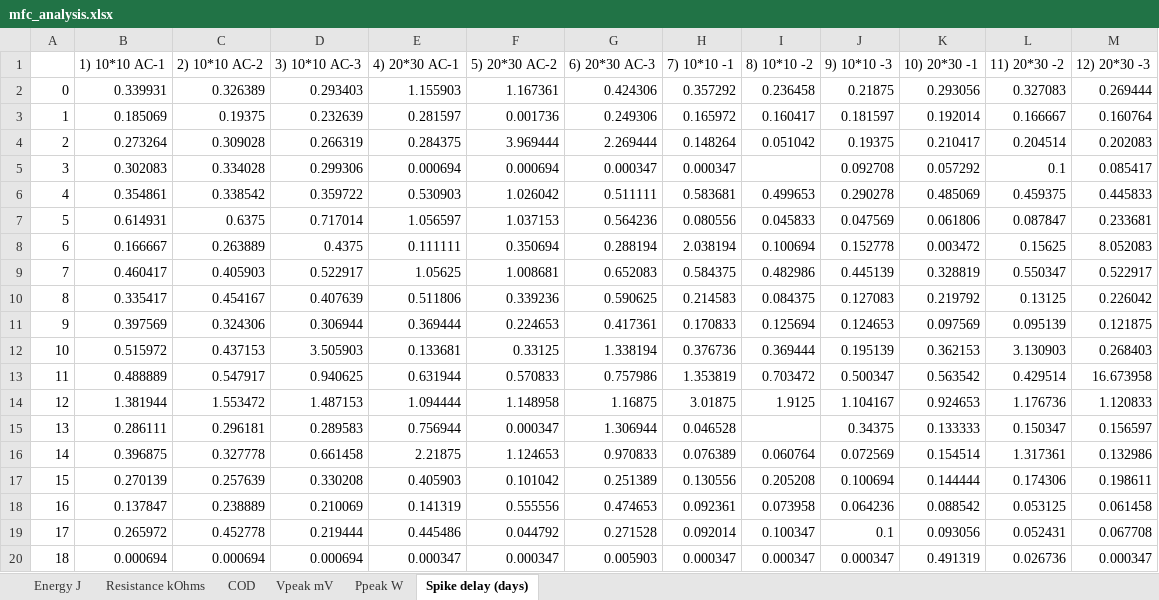
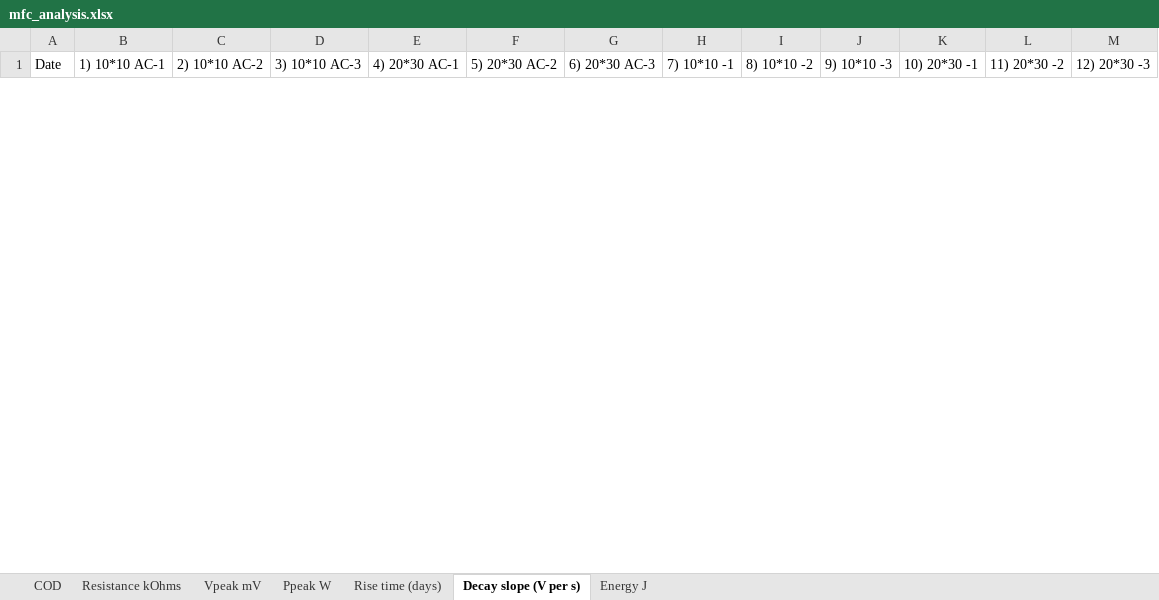
Before and after one commit to hphilamore/APEX_WP2, an Excel workbook: mfc_analysis.xlsx, sheet Decay slope (V per s), drawn as a sheet; only a part is shown; values as stored, in another font and other column widths than the file's, no borders; removed rows and columns are numbered as before the commit, all else as after; the diff covers the shown part only; the diff names each change by its address in the sheet, - before the commit and + after, or states it on an @@ line.

Commit message:
refactored code to contextualise the MFC data extracted for each COD window as an engineered feature set for predictive modelling

```diff
--- a/mfc_analysis.xlsx (sheet Decay slope (V per s))
+++ b/mfc_analysis.xlsx (sheet Decay slope (V per s))
-sheet tab: Spike delay (days)
+sheet tab: Decay slope (V per s)
+sheet tab: Rise time (days)
@@ sheet tab order changed: COD | Resistance kOhms | Vpeak mV | Ppeak W | Rise time (days) | Decay slope (V per s) | Energy J @@
-A1: (empty)
+A1: Date
-row 2: 0 | 0.339931 | 0.326389 | 0.293403 | 1.155903 | 1.167361 | 0.424306 | 0.357292 | 0.236458 | 0.21875 | 0.293056 | 0.327083 | 0.269444
-row 3: 1 | 0.185069 | 0.19375 | 0.232639 | 0.281597 | 0.001736 | 0.249306 | 0.165972 | 0.160417 | 0.181597 | 0.192014 | 0.166667 | 0.160764
-row 4: 2 | 0.273264 | 0.309028 | 0.266319 | 0.284375 | 3.969444 | 2.269444 | 0.148264 | 0.051042 | 0.19375 | 0.210417 | 0.204514 | 0.202083
-row 5: 3 | 0.302083 | 0.334028 | 0.299306 | 0.000694 | 0.000694 | 0.000347 | 0.000347 |  | 0.092708 | 0.057292 | 0.1 | 0.085417
-row 6: 4 | 0.354861 | 0.338542 | 0.359722 | 0.530903 | 1.026042 | 0.511111 | 0.583681 | 0.499653 | 0.290278 | 0.485069 | 0.459375 | 0.445833
-row 7: 5 | 0.614931 | 0.6375 | 0.717014 | 1.056597 | 1.037153 | 0.564236 | 0.080556 | 0.045833 | 0.047569 | 0.061806 | 0.087847 | 0.233681
-row 8: 6 | 0.166667 | 0.263889 | 0.4375 | 0.111111 | 0.350694 | 0.288194 | 2.038194 | 0.100694 | 0.152778 | 0.003472 | 0.15625 | 8.052083
-row 9: 7 | 0.460417 | 0.405903 | 0.522917 | 1.05625 | 1.008681 | 0.652083 | 0.584375 | 0.482986 | 0.445139 | 0.328819 | 0.550347 | 0.522917
-row 10: 8 | 0.335417 | 0.454167 | 0.407639 | 0.511806 | 0.339236 | 0.590625 | 0.214583 | 0.084375 | 0.127083 | 0.219792 | 0.13125 | 0.226042
-row 11: 9 | 0.397569 | 0.324306 | 0.306944 | 0.369444 | 0.224653 | 0.417361 | 0.170833 | 0.125694 | 0.124653 | 0.097569 | 0.095139 | 0.121875
-row 12: 10 | 0.515972 | 0.437153 | 3.505903 | 0.133681 | 0.33125 | 1.338194 | 0.376736 | 0.369444 | 0.195139 | 0.362153 | 3.130903 | 0.268403
-row 13: 11 | 0.488889 | 0.547917 | 0.940625 | 0.631944 | 0.570833 | 0.757986 | 1.353819 | 0.703472 | 0.500347 | 0.563542 | 0.429514 | 16.673958
-row 14: 12 | 1.381944 | 1.553472 | 1.487153 | 1.094444 | 1.148958 | 1.16875 | 3.01875 | 1.9125 | 1.104167 | 0.924653 | 1.176736 | 1.120833
-row 15: 13 | 0.286111 | 0.296181 | 0.289583 | 0.756944 | 0.000347 | 1.306944 | 0.046528 |  | 0.34375 | 0.133333 | 0.150347 | 0.156597
-row 16: 14 | 0.396875 | 0.327778 | 0.661458 | 2.21875 | 1.124653 | 0.970833 | 0.076389 | 0.060764 | 0.072569 | 0.154514 | 1.317361 | 0.132986
-row 17: 15 | 0.270139 | 0.257639 | 0.330208 | 0.405903 | 0.101042 | 0.251389 | 0.130556 | 0.205208 | 0.100694 | 0.144444 | 0.174306 | 0.198611
-row 18: 16 | 0.137847 | 0.238889 | 0.210069 | 0.141319 | 0.555556 | 0.474653 | 0.092361 | 0.073958 | 0.064236 | 0.088542 | 0.053125 | 0.061458
-row 19: 17 | 0.265972 | 0.452778 | 0.219444 | 0.445486 | 0.044792 | 0.271528 | 0.092014 | 0.100347 | 0.1 | 0.093056 | 0.052431 | 0.067708
-row 20: 18 | 0.000694 | 0.000694 | 0.000694 | 0.000347 | 0.000347 | 0.005903 | 0.000347 | 0.000347 | 0.000347 | 0.491319 | 0.026736 | 0.000347
```
Also changed, not shown: 29 added rows and 10 removed rows elsewhere in this sheet, sheet Ppeak W, sheet Resistance kOhms, sheet COD, sheet Vpeak mV, sheet Energy J, 28 other files.
